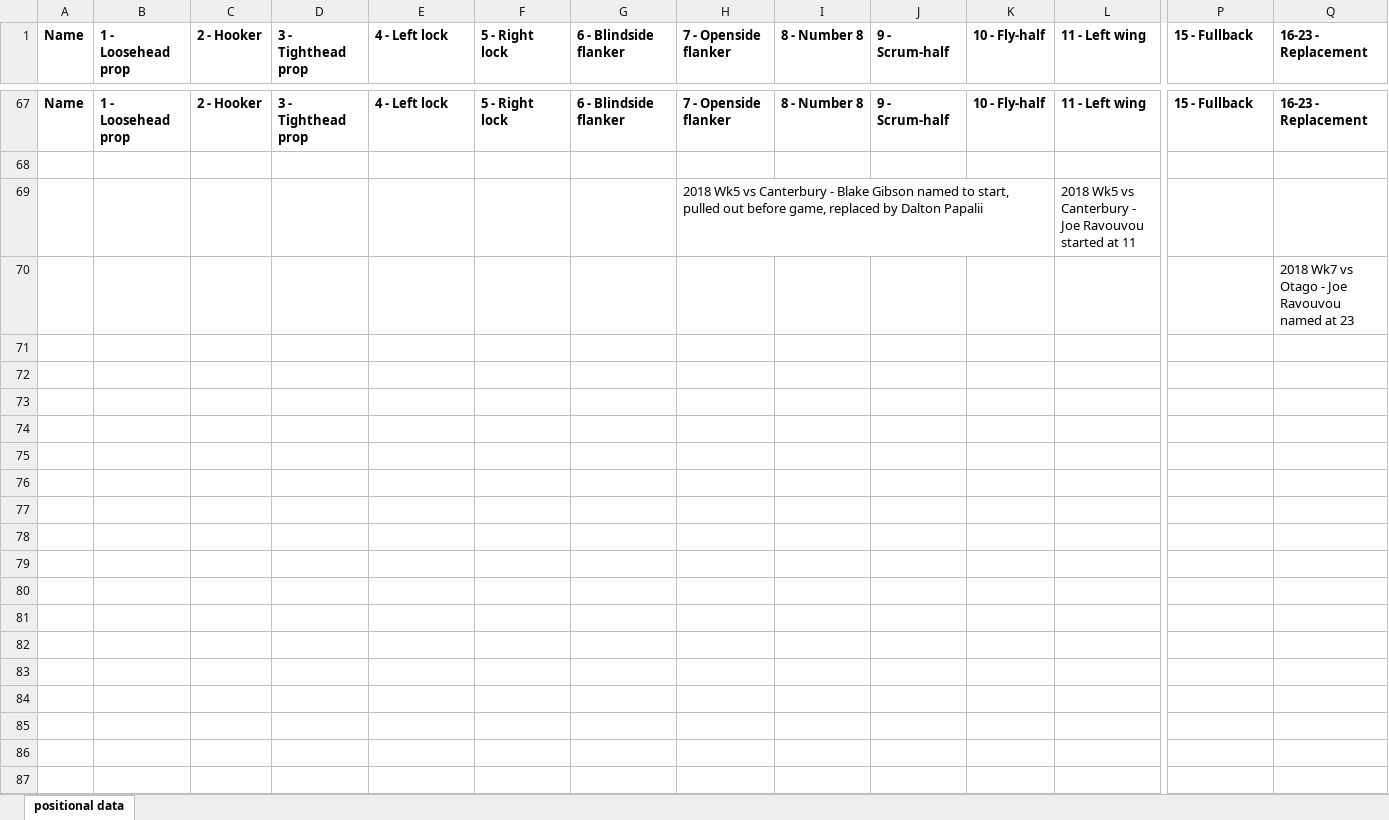
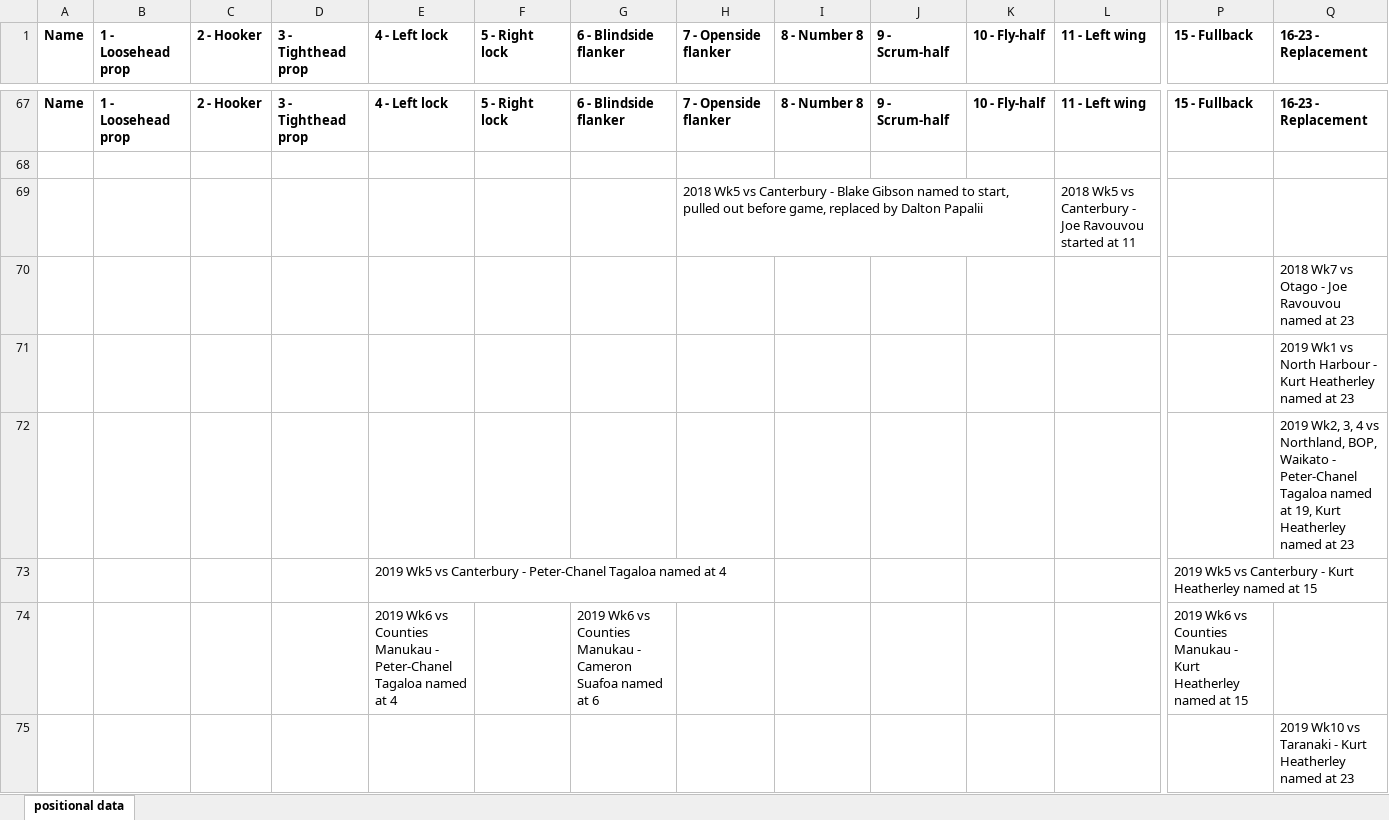
Before and after one commit to ichen98/2021-UoA-DATASCI-792-Project, an Excel workbook: positional data.xlsx, sheet positional data, drawn as a sheet; only a part is shown, gaps mark what is left out; values as stored, in another font and other column widths than the file's, no borders; rows hold the shown columns only; the diff names each change by its address in the sheet, - before the commit and + after, or states it on an @@ line.

Commit message:
Added a few notes about 2018, 2019 lineups

```diff
--- a/positional data.xlsx (sheet positional data)
+++ b/positional data.xlsx (sheet positional data)
+row 71:  |  |  |  |  |  |  |  |  |  |  |  |  | 2019 Wk1 vs North Harbour - Kurt Heatherley named at 23
+row 72:  |  |  |  |  |  |  |  |  |  |  |  |  | 2019 Wk2, 3, 4 vs Northland, BOP, Waikato - Peter-Chanel Tagaloa named at 19, Kurt Heatherley named at 23
+row 73:  |  |  |  | 2019 Wk5 vs Canterbury - Peter-Chanel Tagaloa named at 4 |  |  |  |  |  |  |  | 2019 Wk5 vs Canterbury - Kurt Heatherley named at 15
+row 74:  |  |  |  | 2019 Wk6 vs Counties Manukau - Peter-Chanel Tagaloa named at 4 |  | 2019 Wk6 vs Counties Manukau - Cameron Suafoa named at 6 |  |  |  |  |  | 2019 Wk6 vs Counties Manukau - Kurt Heatherley named at 15
+row 75:  |  |  |  |  |  |  |  |  |  |  |  |  | 2019 Wk10 vs Taranaki - Kurt Heatherley named at 23
```
